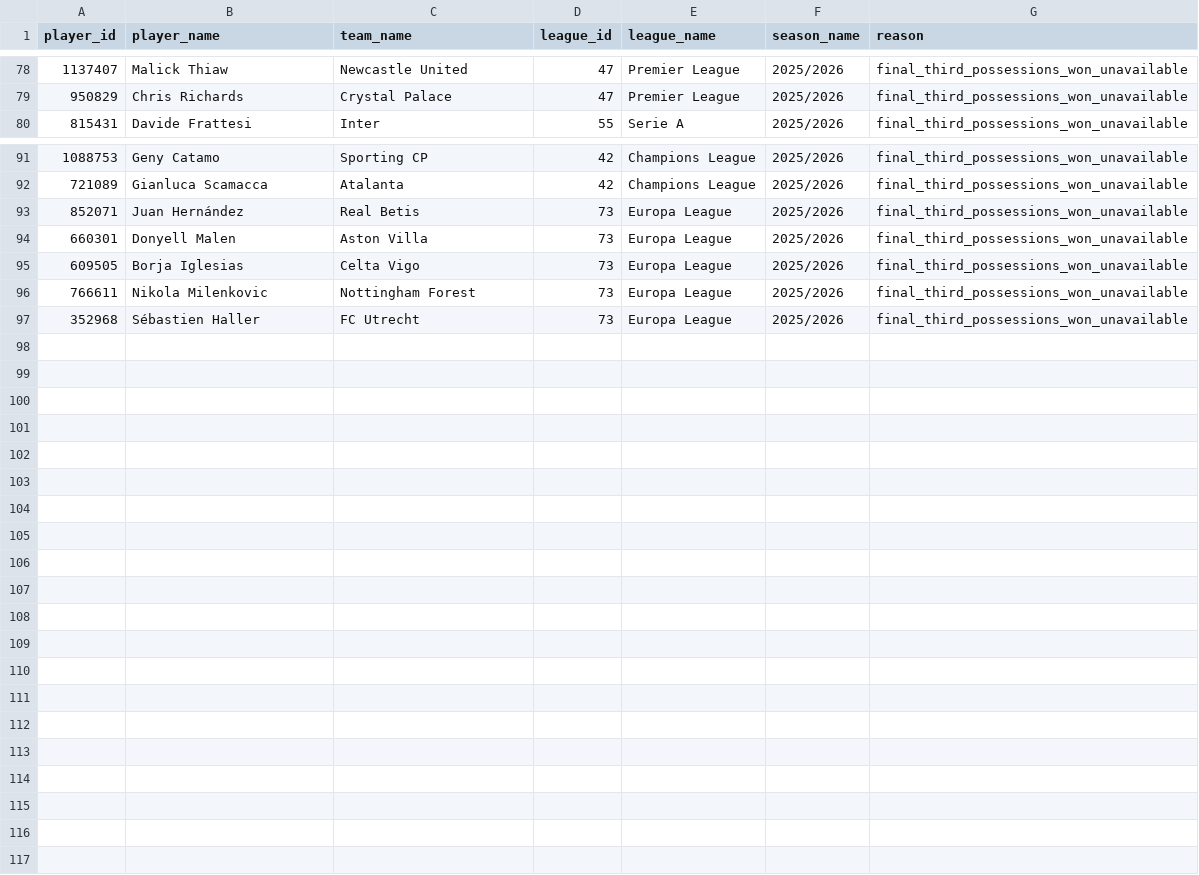
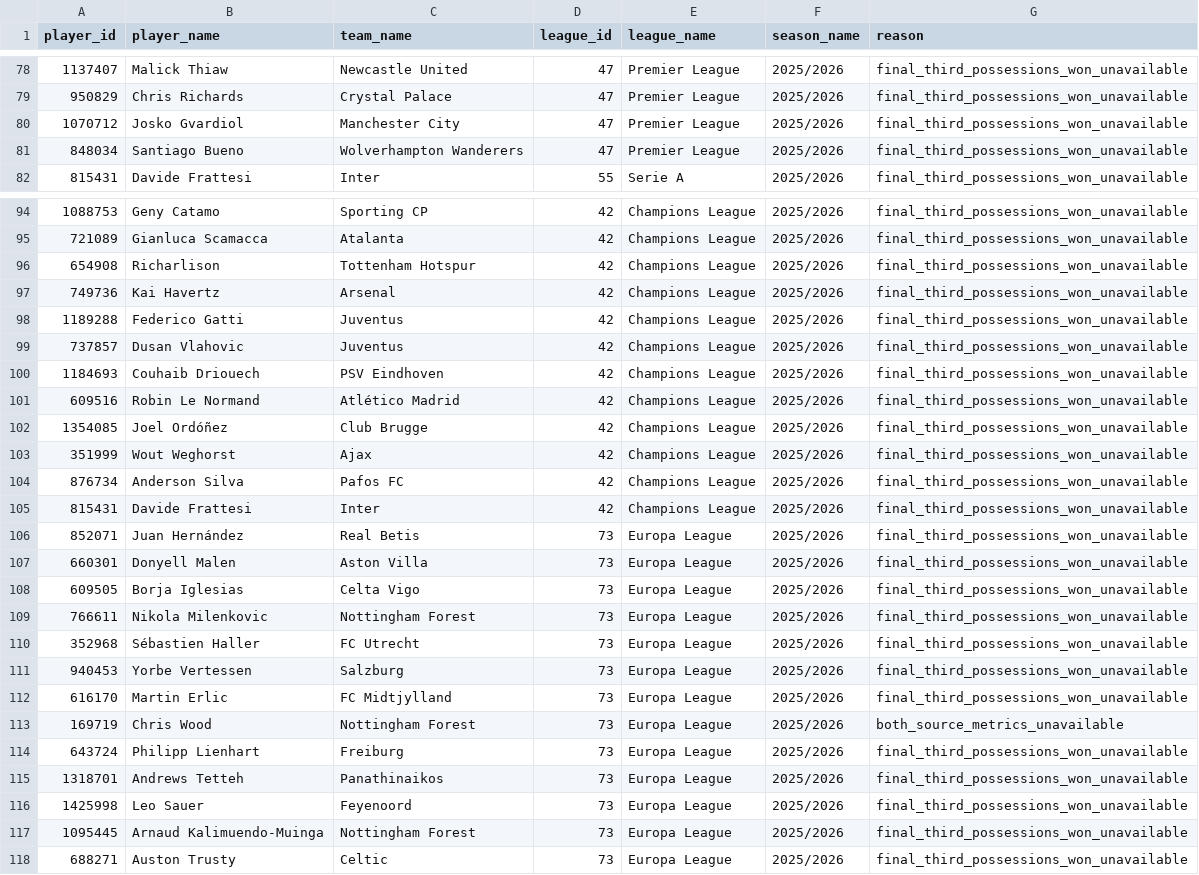
Before and after one commit to arts-rgb112/forward-scouting-report, a CSV file: data/missing_pressing_sessions.csv, drawn as a sheet; only a part is shown, gaps mark what is left out; the diff covers the shown part only.

```diff
--- a/data/missing_pressing_sessions.csv
+++ b/data/missing_pressing_sessions.csv
@@ -79,2 +79,4 @@ player_id,player_name,team_name,league_id,league_name,season_name,reason
 950829,Chris Richards,Crystal Palace,47,Premier League,2025/2026,final_third_possessions_won_unavailable
+1070712,Josko Gvardiol,Manchester City,47,Premier League,2025/2026,final_third_possessions_won_unavailable
+848034,Santiago Bueno,Wolverhampton Wanderers,47,Premier League,2025/2026,final_third_possessions_won_unavailable
 815431,Davide Frattesi,Inter,55,Serie A,2025/2026,final_third_possessions_won_unavailable
@@ -92,2 +95,12 @@ player_id,player_name,team_name,league_id,league_name,season_name,reason
 721089,Gianluca Scamacca,Atalanta,42,Champions League,2025/2026,final_third_possessions_won_unavailable
+654908,Richarlison,Tottenham Hotspur,42,Champions League,2025/2026,final_third_possessions_won_unavailable
+749736,Kai Havertz,Arsenal,42,Champions League,2025/2026,final_third_possessions_won_unavailable
+1189288,Federico Gatti,Juventus,42,Champions League,2025/2026,final_third_possessions_won_unavailable
+737857,Dusan Vlahovic,Juventus,42,Champions League,2025/2026,final_third_possessions_won_unavailable
+1184693,Couhaib Driouech,PSV Eindhoven,42,Champions League,2025/2026,final_third_possessions_won_unavailable
+609516,Robin Le Normand,Atlético Madrid,42,Champions League,2025/2026,final_third_possessions_won_unavailable
+1354085,Joel Ordóñez,Club Brugge,42,Champions League,2025/2026,final_third_possessions_won_unavailable
+351999,Wout Weghorst,Ajax,42,Champions League,2025/2026,final_third_possessions_won_unavailable
+876734,Anderson Silva,Pafos FC,42,Champions League,2025/2026,final_third_possessions_won_unavailable
+815431,Davide Frattesi,Inter,42,Champions League,2025/2026,final_third_possessions_won_unavailable
 852071,Juan Hernández,Real Betis,73,Europa League,2025/2026,final_third_possessions_won_unavailable
@@ -97 +110,9 @@ player_id,player_name,team_name,league_id,league_name,season_name,reason
 352968,Sébastien Haller,FC Utrecht,73,Europa League,2025/2026,final_third_possessions_won_unavailable
+940453,Yorbe Vertessen,Salzburg,73,Europa League,2025/2026,final_third_possessions_won_unavailable
+616170,Martin Erlic,FC Midtjylland,73,Europa League,2025/2026,final_third_possessions_won_unavailable
+169719,Chris Wood,Nottingham Forest,73,Europa League,2025/2026,both_source_metrics_unavailable
+643724,Philipp Lienhart,Freiburg,73,Europa League,2025/2026,final_third_possessions_won_unavailable
+1318701,Andrews Tetteh,Panathinaikos,73,Europa League,2025/2026,final_third_possessions_won_unavailable
+1425998,Leo Sauer,Feyenoord,73,Europa League,2025/2026,final_third_possessions_won_unavailable
+1095445,Arnaud Kalimuendo-Muinga,Nottingham Forest,73,Europa League,2025/2026,final_third_possessions_won_unavailable
+688271,Auston Trusty,Celtic,73,Europa League,2025/2026,final_third_possessions_won_unavailable
```
Also changed, not shown: 1 added row and 1 edited cell elsewhere in this file, 1 other file.
